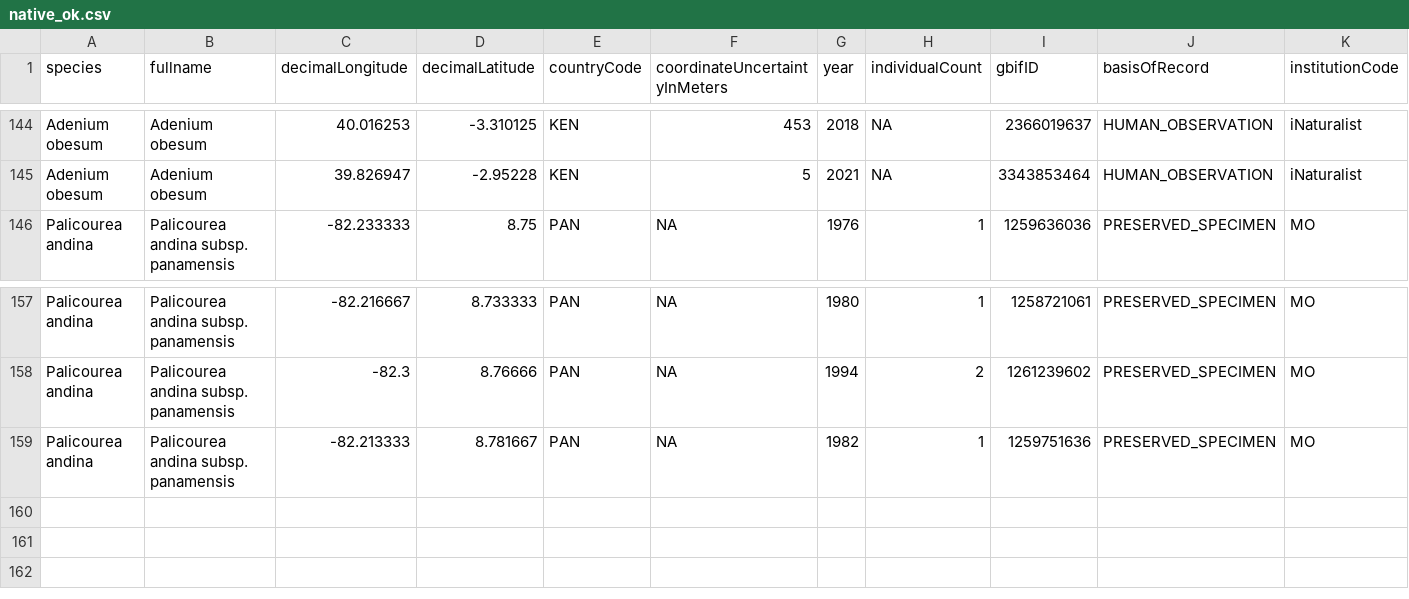
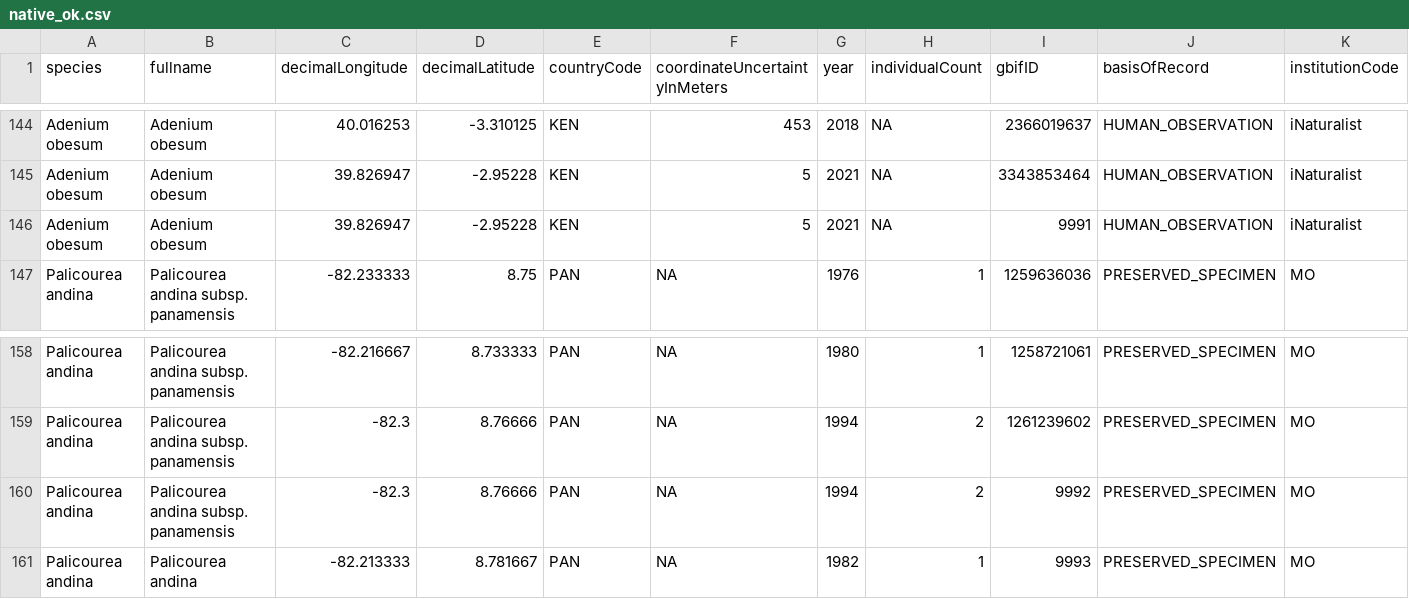
Before and after one commit to alrichardbollans/mining_trait_data, a CSV file: clean_plant_occurrences/unittests/test_inputs/native_ok.csv, drawn as a sheet; only a part is shown, gaps mark what is left out; addresses are those after the commit; rows hold the shown columns only; the diff names each change by its address in the sheet, - before the commit and + after, or states it on an @@ line.

Commit message:
Improve methods for thinning of plant occurrences

```diff
--- a/clean_plant_occurrences/unittests/test_inputs/native_ok.csv
+++ b/clean_plant_occurrences/unittests/test_inputs/native_ok.csv
+row 146: Adenium obesum | Adenium obesum | 39.826947 | -2.95228 | KEN | 5 | 2021 | NA | 9991 | HUMAN_OBSERVATION | iNaturalist
+row 160: Palicourea andina | Palicourea andina subsp. panamensis | -82.3 | 8.76666 | PAN | NA | 1994 | 2 | 9992 | PRESERVED_SPECIMEN | MO
-B161 (fullname): Palicourea andina subsp. panamensis
+B161 (fullname): Palicourea andina
-I161 (gbifID): 1259751636
+I161 (gbifID): 9993
```
Also changed, not shown: 2 other files.
